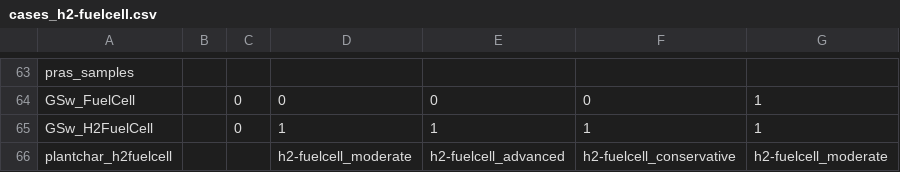
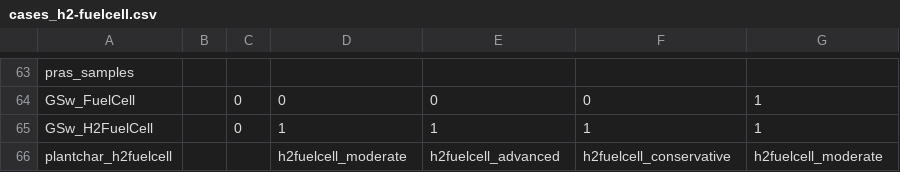
Before and after one commit to ajsbergman/ReEDS, a CSV file: cases_h2-fuelcell.csv, drawn as a sheet; only a part is shown, gaps mark what is left out.

```diff
--- a/cases_h2-fuelcell.csv
+++ b/cases_h2-fuelcell.csv
@@ -65,2 +65,2 @@ GSw_FuelCell,,0,0,0,0,1
 GSw_H2FuelCell,,0,1,1,1,1
-plantchar_h2fuelcell,,,h2-fuelcell_moderate,h2-fuelcell_advanced,h2-fuelcell_conservative,h2-fuelcell_moderate
+plantchar_h2fuelcell,,,h2fuelcell_moderate,h2fuelcell_advanced,h2fuelcell_conservative,h2fuelcell_moderate
```
Also changed, not shown: cases.csv, inputs/tech-subset-table.csv, 3 other files.
